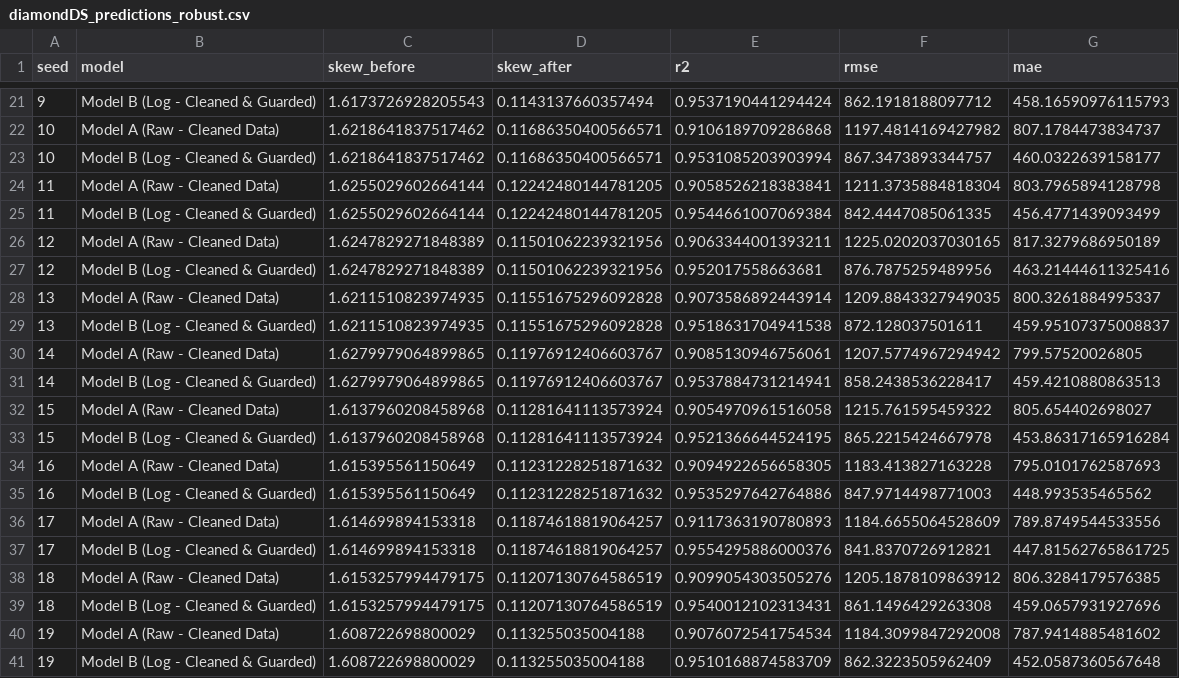
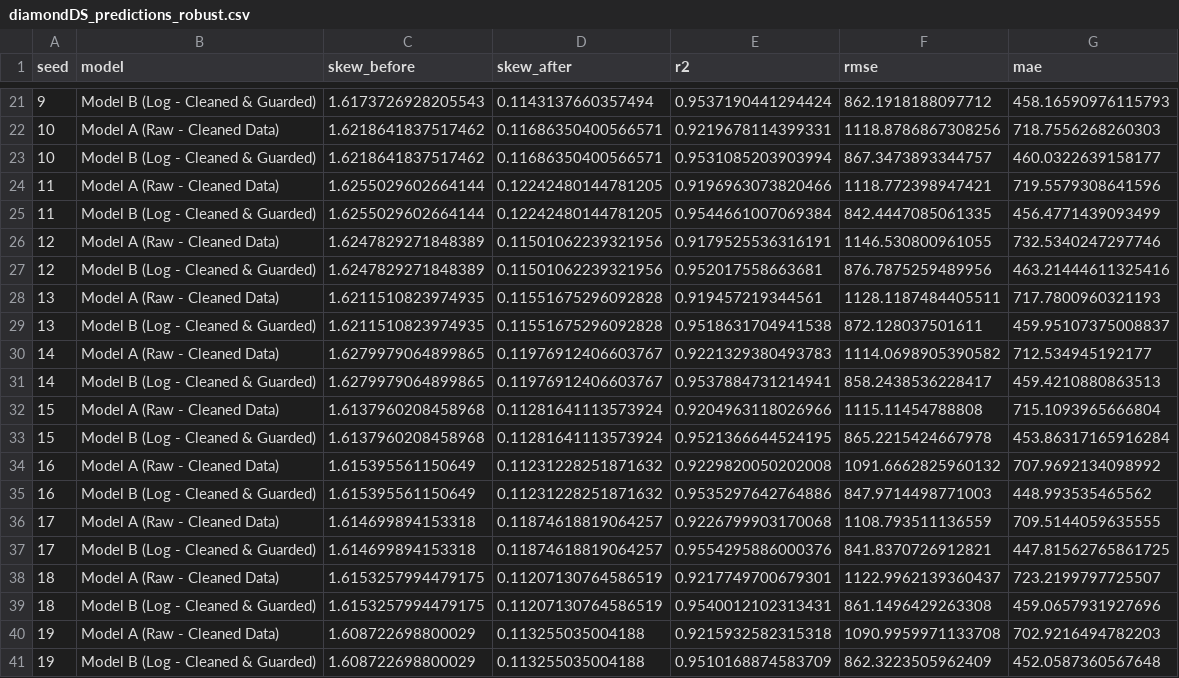
Before and after one commit to abheetsharma09/ml-dl-from-scratch, a CSV file: Experiments/log_target_study/results/diamondDS_predictions_robust.csv, drawn as a sheet; only a part is shown, gaps mark what is left out; the diff covers the shown part only.

```diff
--- a/Experiments/log_target_study/results/diamondDS_predictions_robust.csv
+++ b/Experiments/log_target_study/results/diamondDS_predictions_robust.csv
@@ -21,21 +21,21 @@ seed,model,skew_before,skew_after,r2,rmse,mae
 9,Model B (Log - Cleaned & Guarded),1.6173726928205543,0.1143137660357494,0.9537190441294424,862.1918188097712,458.16590976115793
-10,Model A (Raw - Cleaned Data),1.6218641837517462,0.11686350400566571,0.9106189709286868,1197.4814169427982,807.1784473834737
+10,Model A (Raw - Cleaned Data),1.6218641837517462,0.11686350400566571,0.9219678114399331,1118.8786867308256,718.7556268260303
 10,Model B (Log - Cleaned & Guarded),1.6218641837517462,0.11686350400566571,0.9531085203903994,867.3473893344757,460.0322639158177
-11,Model A (Raw - Cleaned Data),1.6255029602664144,0.12242480144781205,0.9058526218383841,1211.3735884818304,803.7965894128798
+11,Model A (Raw - Cleaned Data),1.6255029602664144,0.12242480144781205,0.9196963073820466,1118.772398947421,719.5579308641596
 11,Model B (Log - Cleaned & Guarded),1.6255029602664144,0.12242480144781205,0.9544661007069384,842.4447085061335,456.4771439093499
-12,Model A (Raw - Cleaned Data),1.6247829271848389,0.11501062239321956,0.9063344001393211,1225.0202037030165,817.3279686950189
+12,Model A (Raw - Cleaned Data),1.6247829271848389,0.11501062239321956,0.9179525536316191,1146.530800961055,732.5340247297746
 12,Model B (Log - Cleaned & Guarded),1.6247829271848389,0.11501062239321956,0.952017558663681,876.7875259489956,463.21444611325416
-13,Model A (Raw - Cleaned Data),1.6211510823974935,0.11551675296092828,0.9073586892443914,1209.8843327949035,800.3261884995337
+13,Model A (Raw - Cleaned Data),1.6211510823974935,0.11551675296092828,0.919457219344561,1128.1187484405511,717.7800960321193
 13,Model B (Log - Cleaned & Guarded),1.6211510823974935,0.11551675296092828,0.9518631704941538,872.128037501611,459.95107375008837
-14,Model A (Raw - Cleaned Data),1.6279979064899865,0.11976912406603767,0.9085130946756061,1207.5774967294942,799.57520026805
+14,Model A (Raw - Cleaned Data),1.6279979064899865,0.11976912406603767,0.9221329380493783,1114.0698905390582,712.534945192177
 14,Model B (Log - Cleaned & Guarded),1.6279979064899865,0.11976912406603767,0.9537884731214941,858.2438536228417,459.4210880863513
-15,Model A (Raw - Cleaned Data),1.6137960208458968,0.11281641113573924,0.9054970961516058,1215.761595459322,805.654402698027
+15,Model A (Raw - Cleaned Data),1.6137960208458968,0.11281641113573924,0.9204963118026966,1115.11454788808,715.1093965666804
 15,Model B (Log - Cleaned & Guarded),1.6137960208458968,0.11281641113573924,0.9521366644524195,865.2215424667978,453.86317165916284
-16,Model A (Raw - Cleaned Data),1.615395561150649,0.11231228251871632,0.9094922656658305,1183.413827163228,795.0101762587693
+16,Model A (Raw - Cleaned Data),1.615395561150649,0.11231228251871632,0.9229820050202008,1091.6662825960132,707.9692134098992
 16,Model B (Log - Cleaned & Guarded),1.615395561150649,0.11231228251871632,0.9535297642764886,847.9714498771003,448.993535465562
-17,Model A (Raw - Cleaned Data),1.614699894153318,0.11874618819064257,0.9117363190780893,1184.6655064528609,789.8749544533556
+17,Model A (Raw - Cleaned Data),1.614699894153318,0.11874618819064257,0.9226799903170068,1108.793511136559,709.5144059635555
 17,Model B (Log - Cleaned & Guarded),1.614699894153318,0.11874618819064257,0.9554295886000376,841.8370726912821,447.81562765861725
-18,Model A (Raw - Cleaned Data),1.6153257994479175,0.11207130764586519,0.9099054303505276,1205.1878109863912,806.3284179576385
+18,Model A (Raw - Cleaned Data),1.6153257994479175,0.11207130764586519,0.9217749700679301,1122.9962139360437,723.2199797725507
 18,Model B (Log - Cleaned & Guarded),1.6153257994479175,0.11207130764586519,0.9540012102313431,861.1496429263308,459.0657931927696
-19,Model A (Raw - Cleaned Data),1.608722698800029,0.113255035004188,0.9076072541754534,1184.3099847292008,787.9414885481602
+19,Model A (Raw - Cleaned Data),1.608722698800029,0.113255035004188,0.9215932582315318,1090.9959971133708,702.9216494782203
 19,Model B (Log - Cleaned & Guarded),1.608722698800029,0.113255035004188,0.9510168874583709,862.3223505962409,452.0587360567648
```
Also changed, not shown: 30 edited cells elsewhere in this file, Experiments/log_target_study/results/med-insurance_predictions.csv, 1 other file.
